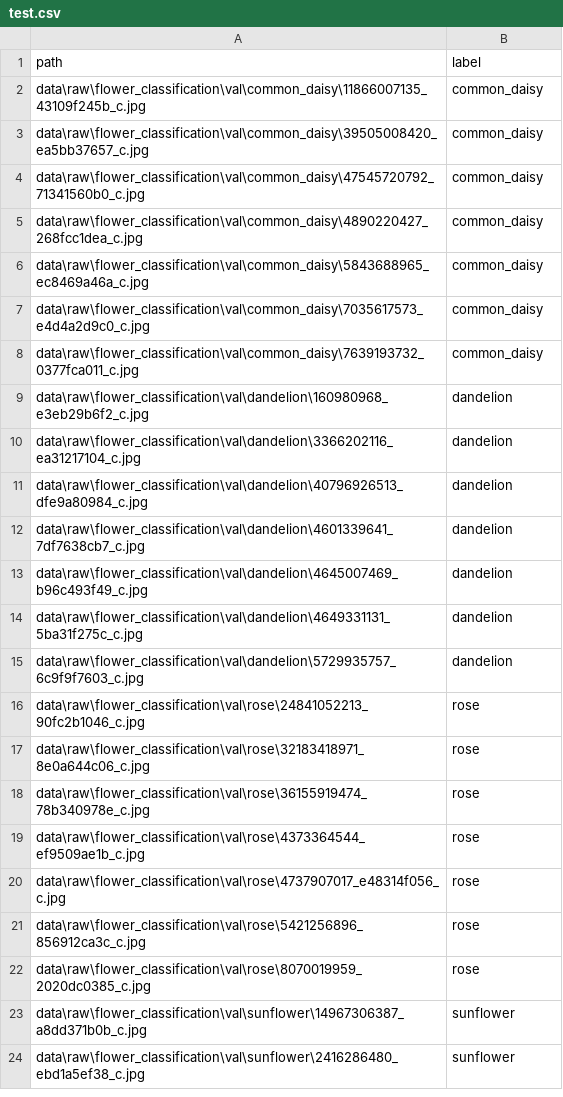
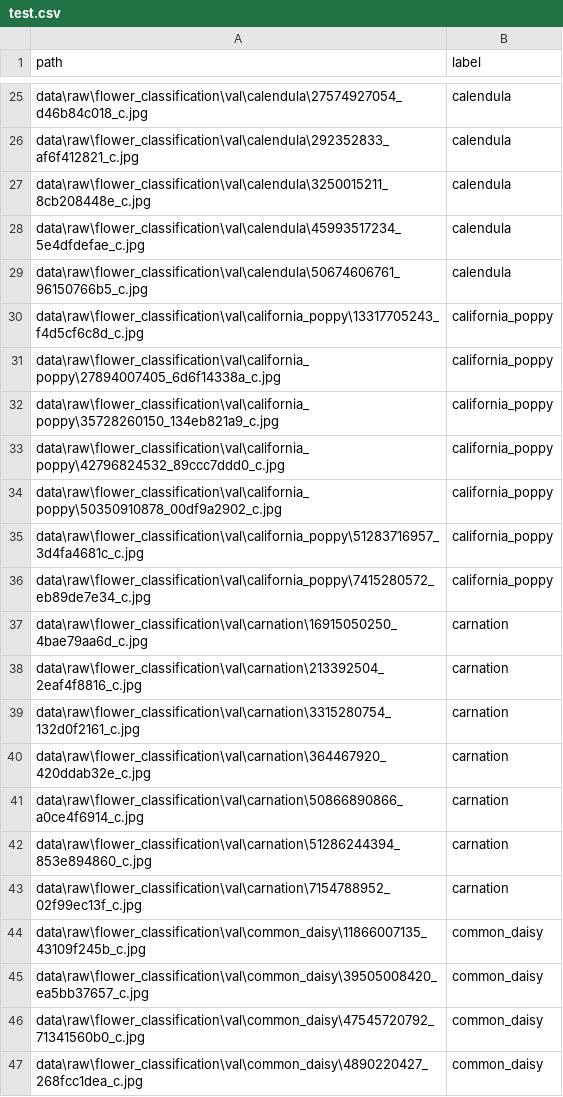
Before and after one commit to hca005/flower-classification, a CSV file: splits/test.csv, drawn as a sheet; only a part is shown, gaps mark what is left out; the shorter side is filled out with more unchanged rows; the diff covers the shown part only.

Commit message:
Regenerate splits for 14-class flower dataset

```diff
--- a/splits/test.csv
+++ b/splits/test.csv
@@ -2 +25,20 @@ path,label
+data\raw\flower_classification\val\calendula\27574927054_d46b84c018_c.jpg,calendula
+data\raw\flower_classification\val\calendula\292352833_af6f412821_c.jpg,calendula
+data\raw\flower_classification\val\calendula\3250015211_8cb208448e_c.jpg,calendula
+data\raw\flower_classification\val\calendula\45993517234_5e4dfdefae_c.jpg,calendula
+data\raw\flower_classification\val\calendula\50674606761_96150766b5_c.jpg,calendula
+data\raw\flower_classification\val\california_poppy\13317705243_f4d5cf6c8d_c.jpg,california_poppy
+data\raw\flower_classification\val\california_poppy\27894007405_6d6f14338a_c.jpg,california_poppy
+data\raw\flower_classification\val\california_poppy\35728260150_134eb821a9_c.jpg,california_poppy
+data\raw\flower_classification\val\california_poppy\42796824532_89ccc7ddd0_c.jpg,california_poppy
+data\raw\flower_classification\val\california_poppy\50350910878_00df9a2902_c.jpg,california_poppy
+data\raw\flower_classification\val\california_poppy\51283716957_3d4fa4681c_c.jpg,california_poppy
+data\raw\flower_classification\val\california_poppy\7415280572_eb89de7e34_c.jpg,california_poppy
+data\raw\flower_classification\val\carnation\16915050250_4bae79aa6d_c.jpg,carnation
+data\raw\flower_classification\val\carnation\213392504_2eaf4f8816_c.jpg,carnation
+data\raw\flower_classification\val\carnation\3315280754_132d0f2161_c.jpg,carnation
+data\raw\flower_classification\val\carnation\364467920_420ddab32e_c.jpg,carnation
+data\raw\flower_classification\val\carnation\50866890866_a0ce4f6914_c.jpg,carnation
+data\raw\flower_classification\val\carnation\51286244394_853e894860_c.jpg,carnation
+data\raw\flower_classification\val\carnation\7154788952_02f99ec13f_c.jpg,carnation
 data\raw\flower_classification\val\common_daisy\11866007135_43109f245b_c.jpg,common_daisy
```
Also changed, not shown: 44 added rows elsewhere in this file, 2 other files.
